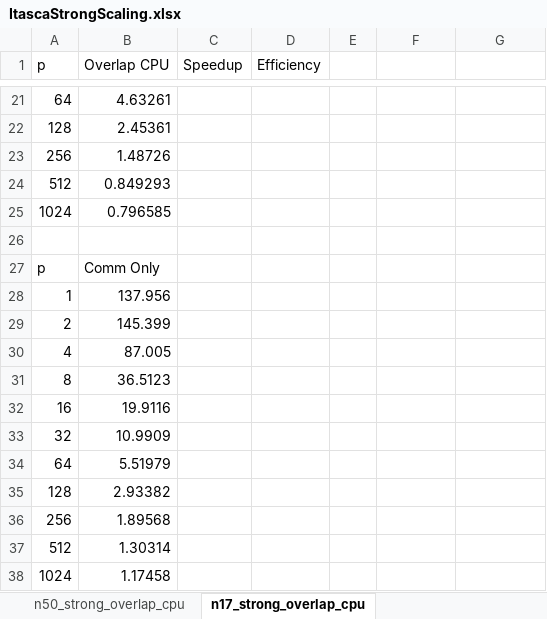
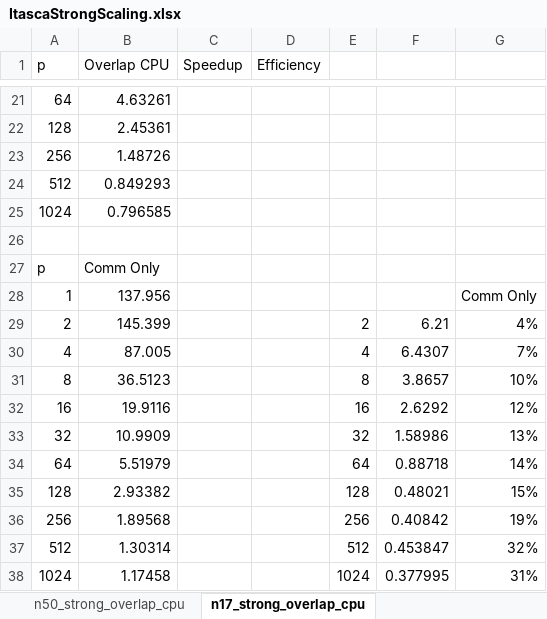
Before and after one commit to bollig/Karen, an Excel workbook: latex/performance_content/scaling/ItascaStrongScaling.xlsx, sheet n17_strong_overlap_cpu, drawn as a sheet; only a part is shown, gaps mark what is left out; values as stored, in another font and other column widths than the file's, no borders; the diff names each change by its address in the sheet, - before the commit and + after, or states it on an @@ line.

```diff
--- a/latex/performance_content/scaling/ItascaStrongScaling.xlsx (sheet n17_strong_overlap_cpu)
+++ b/latex/performance_content/scaling/ItascaStrongScaling.xlsx (sheet n17_strong_overlap_cpu)
-G28: (empty)
+G28: Comm Only
-E29: (empty)
+E29: 2
-F29: (empty)
+F29: 6.21
-G29: (empty)
+G29: 4%
-E30: (empty)
+E30: 4
-F30: (empty)
+F30: 6.4307
-G30: (empty)
+G30: 7%
-E31: (empty)
+E31: 8
-F31: (empty)
+F31: 3.8657
-G31: (empty)
+G31: 10%
-E32: (empty)
+E32: 16
-F32: (empty)
+F32: 2.6292
-G32: (empty)
+G32: 12%
-E33: (empty)
+E33: 32
-F33: (empty)
+F33: 1.58986
-G33: (empty)
+G33: 13%
-E34: (empty)
+E34: 64
-F34: (empty)
+F34: 0.88718
-G34: (empty)
+G34: 14%
-E35: (empty)
+E35: 128
-F35: (empty)
+F35: 0.48021
-G35: (empty)
+G35: 15%
-E36: (empty)
+E36: 256
-F36: (empty)
+F36: 0.40842
-G36: (empty)
+G36: 19%
-E37: (empty)
+E37: 512
-F37: (empty)
+F37: 0.453847
-G37: (empty)
+G37: 32%
-E38: (empty)
+E38: 1024
-F38: (empty)
+F38: 0.377995
-G38: (empty)
+G38: 31%
```
Also changed, not shown: sheet n50_strong_overlap_cpu, sheet n31_strong_overlap_cpu, charts or pictures, latex/performance_content/scaling/ItascaWeakScaling.xlsx, 3 other files.
